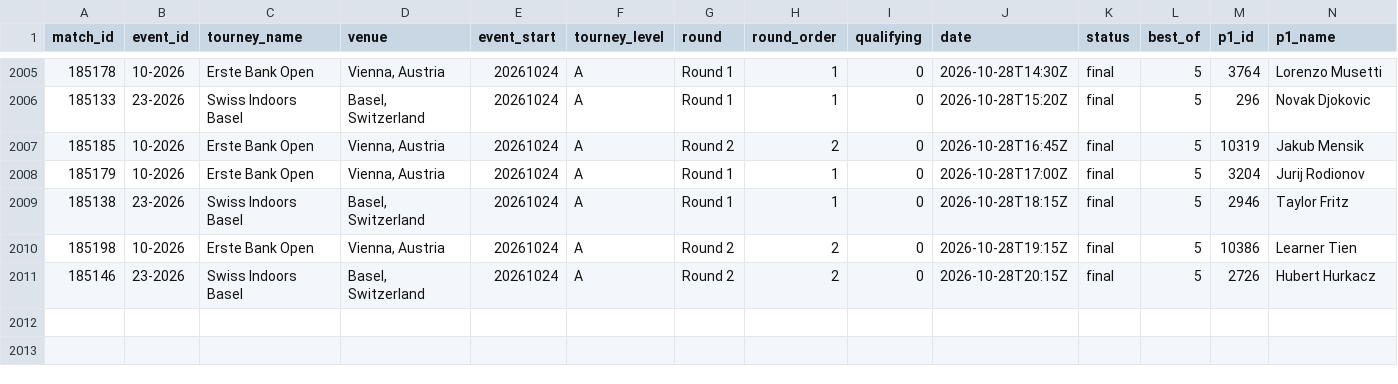
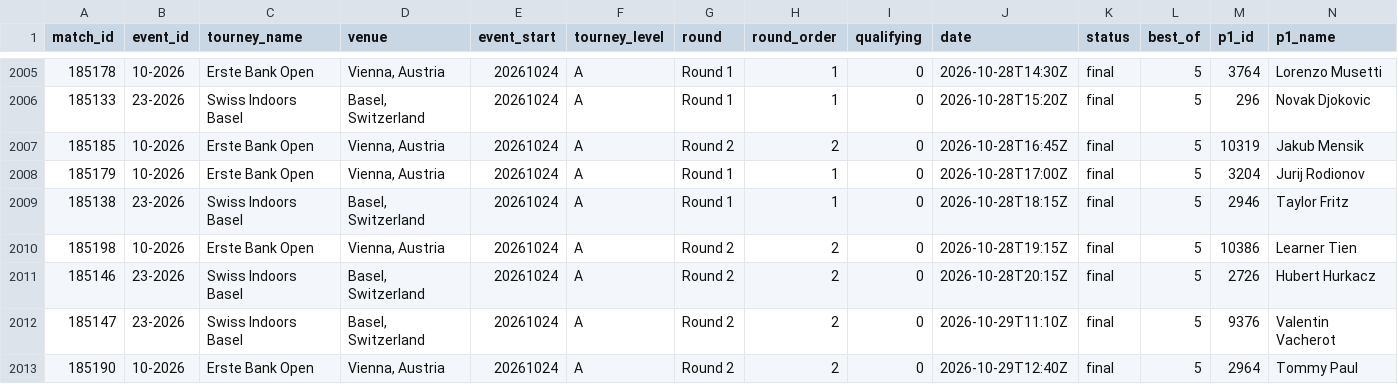
Before and after one commit to Hrivasek/tenis-predikce, a CSV file: data/espn_atp.csv, drawn as a sheet; only a part is shown, gaps mark what is left out; rows hold the shown columns only; the diff names each change by its address in the sheet, - before the commit and + after, or states it on an @@ line.

```diff
--- a/data/espn_atp.csv
+++ b/data/espn_atp.csv
+row 2012: 185147 | 23-2026 | Swiss Indoors Basel | Basel, Switzerland | 20261024 | A | Round 2 | 2 | 0 | 2026-10-29T11:10Z | final | 5 | 9376 | Valentin Vacherot
+row 2013: 185190 | 10-2026 | Erste Bank Open | Vienna, Austria | 20261024 | A | Round 2 | 2 | 0 | 2026-10-29T12:40Z | final | 5 | 2964 | Tommy Paul
```
Also changed, not shown: data/espn_wta.csv, data/predictions.csv, 1 other file.
